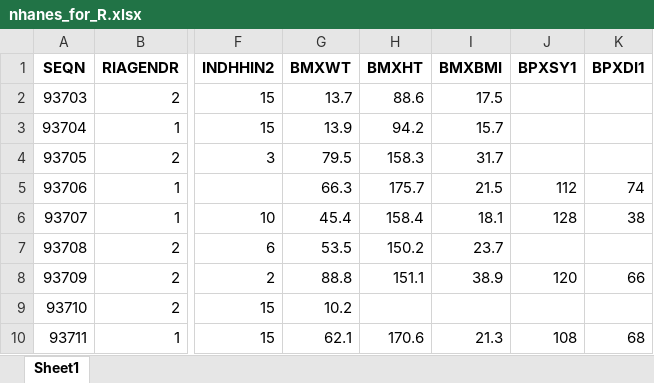
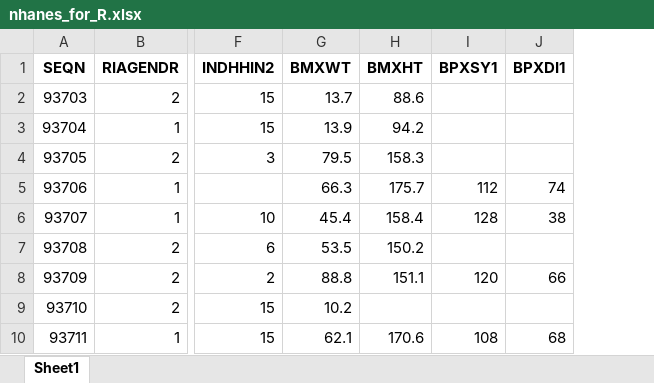
Before and after one commit to ISPMBern/getting_started_with_R, an Excel workbook: data/02_data/nhanes_for_R.xlsx, sheet Sheet1, drawn as a sheet; only a part is shown, gaps mark what is left out; values as stored, in another font and other column widths than the file's, no borders; the diff names each change by its address in the sheet, - before the commit and + after, or states it on an @@ line.

Commit message:
Code and exercises up to Import and checking data structure

```diff
--- a/data/02_data/nhanes_for_R.xlsx (sheet Sheet1)
+++ b/data/02_data/nhanes_for_R.xlsx (sheet Sheet1)
-column I (BMXBMI), rows 2-10: 17.5 | 15.7 | 31.7 | 21.5 | 18.1 | 23.7 | 38.9 |  | 21.3
```
Also changed, not shown: 4 other files.
